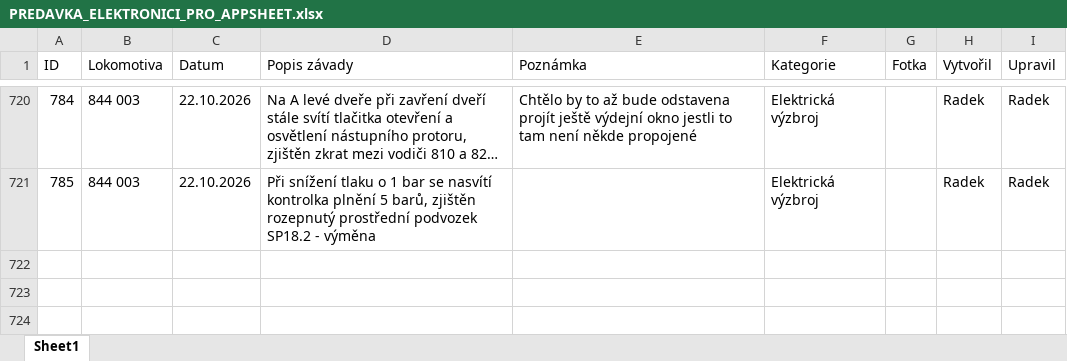
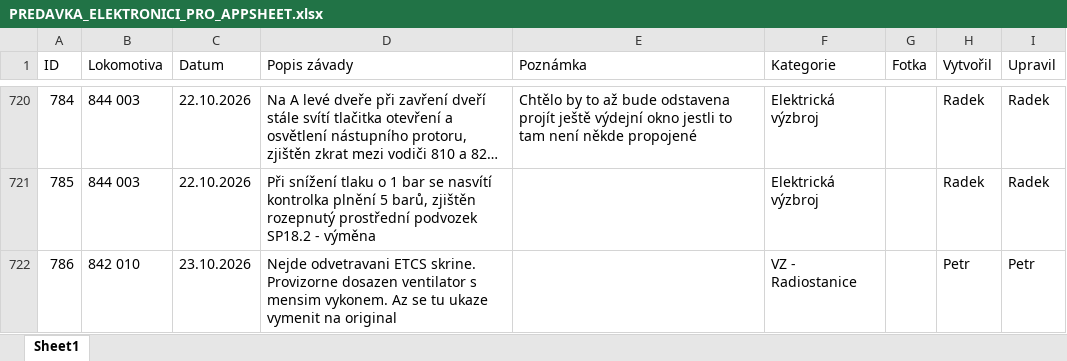
Before and after one commit to truckcsgofan-P5/evidence-zavad, an Excel workbook: PREDAVKA_ELEKTRONICI_PRO_APPSHEET.xlsx, sheet Sheet1, drawn as a sheet; only a part is shown, gaps mark what is left out; long unchanged cells end in …; values as stored, in another font and other column widths than the file's, no borders; the diff names each change by its address in the sheet, - before the commit and + after, or states it on an @@ line.

Commit message:
Přidána nová závada ID 786 (autor: Petr)

```diff
--- a/PREDAVKA_ELEKTRONICI_PRO_APPSHEET.xlsx (sheet Sheet1)
+++ b/PREDAVKA_ELEKTRONICI_PRO_APPSHEET.xlsx (sheet Sheet1)
+row 722: 786 | 842 010 | 23.10.2026 | Nejde odvetravani ETCS skrine. Provizorne dosazen ventilator s mensim vykonem. Az se tu ukaze vymenit na original |  | VZ - Radiostanice |  | Petr | Petr
```
